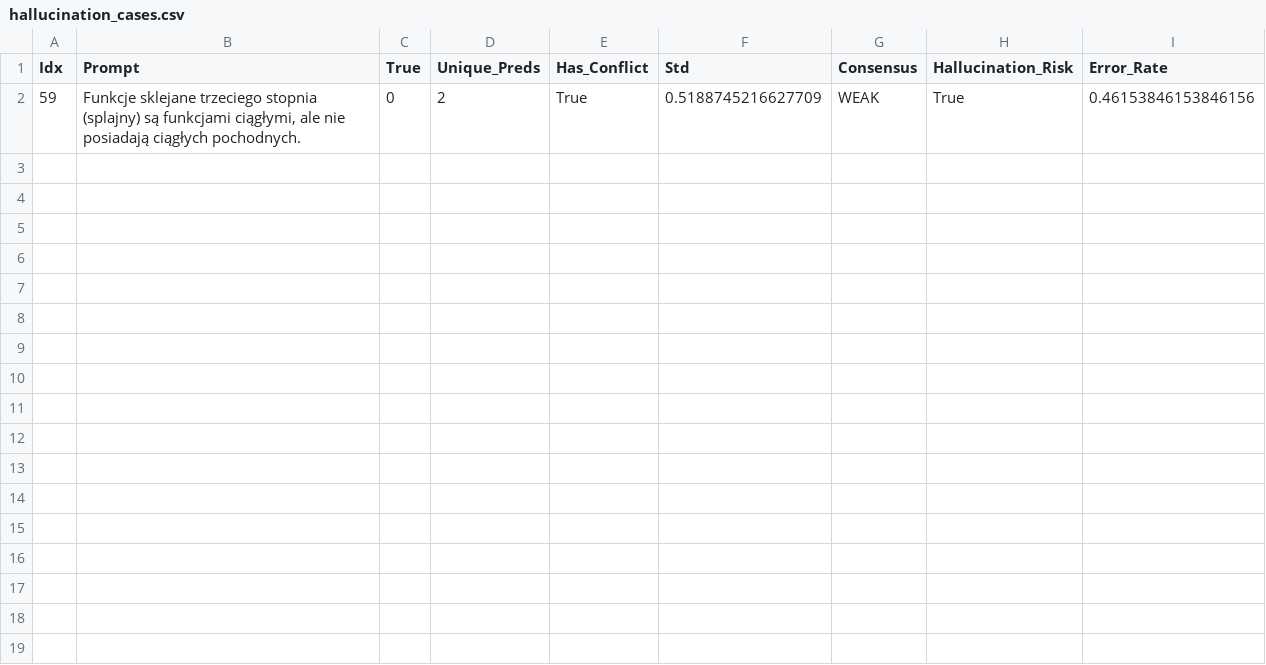
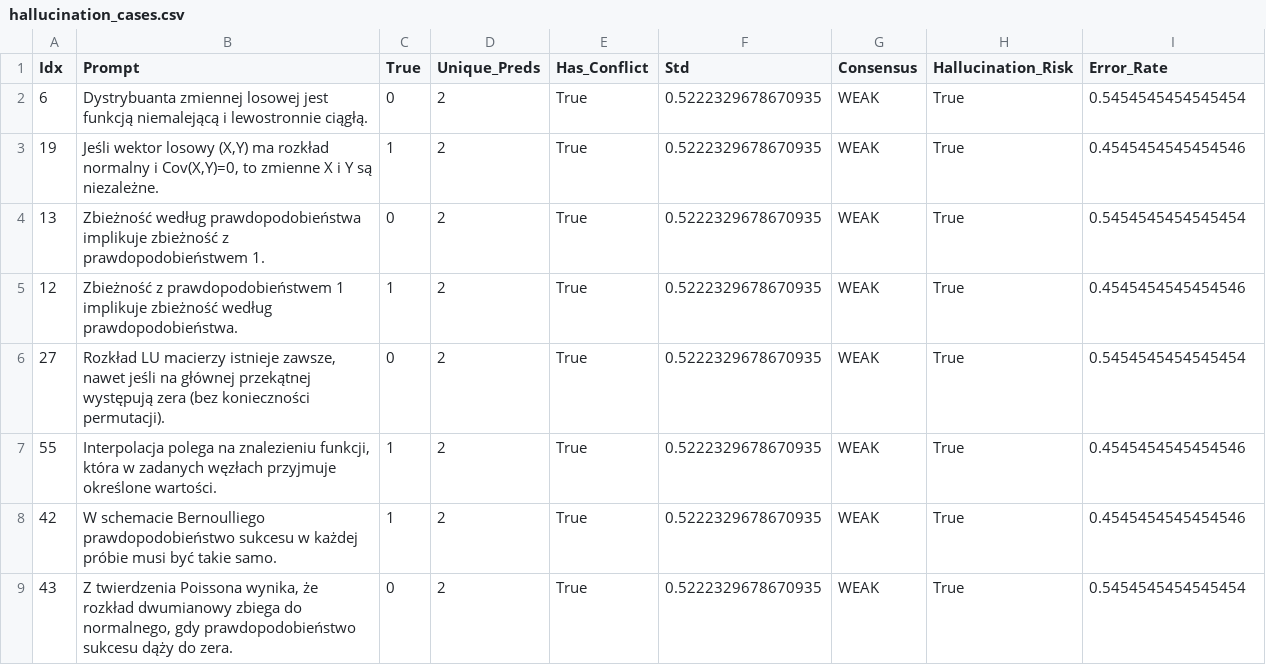
Before and after one commit to wojciech-baraniak05/Lupa-na-prompt, a CSV file: results_llama/hallucination_cases.csv, drawn as a sheet.

Commit message:
koniec :))))))))

```diff
--- a/results_llama/hallucination_cases.csv
+++ b/results_llama/hallucination_cases.csv
@@ -1,2 +1,9 @@
 Idx,Prompt,True,Unique_Preds,Has_Conflict,Std,Consensus,Hallucination_Risk,Error_Rate
-59,"Funkcje sklejane trzeciego stopnia (splajny) są funkcjami ciągłymi, ale nie posiadają ciągłych pochodnych.",0,2,True,0.5188745216627709,WEAK,True,0.46153846153846156
+6,Dystrybuanta zmiennej losowej jest funkcją niemalejącą i lewostronnie ciągłą.,0,2,True,0.5222329678670935,WEAK,True,0.5454545454545454
+19,"Jeśli wektor losowy (X,Y) ma rozkład normalny i Cov(X,Y)=0, to zmienne X i Y są niezależne.",1,2,True,0.5222329678670935,WEAK,True,0.4545454545454546
+13,Zbieżność według prawdopodobieństwa implikuje zbieżność z prawdopodobieństwem 1.,0,2,True,0.5222329678670935,WEAK,True,0.5454545454545454
+12,Zbieżność z prawdopodobieństwem 1 implikuje zbieżność według prawdopodobieństwa.,1,2,True,0.5222329678670935,WEAK,True,0.4545454545454546
+27,"Rozkład LU macierzy istnieje zawsze, nawet jeśli na głównej przekątnej występują zera (bez konieczności permutacji).",0,2,True,0.5222329678670935,WEAK,True,0.5454545454545454
+55,"Interpolacja polega na znalezieniu funkcji, która w zadanych węzłach przyjmuje określone wartości.",1,2,True,0.5222329678670935,WEAK,True,0.4545454545454546
+42,W schemacie Bernoulliego prawdopodobieństwo sukcesu w każdej próbie musi być takie samo.,1,2,True,0.5222329678670935,WEAK,True,0.4545454545454546
+43,"Z twierdzenia Poissona wynika, że rozkład dwumianowy zbiega do normalnego, gdy prawdopodobieństwo sukcesu dąży do zera.",0,2,True,0.5222329678670935,WEAK,True,0.5454545454545454
```
Also changed, not shown: results_llama/ranking_strategies.csv, results_llama/risk_indicators.csv, 4 other files.
